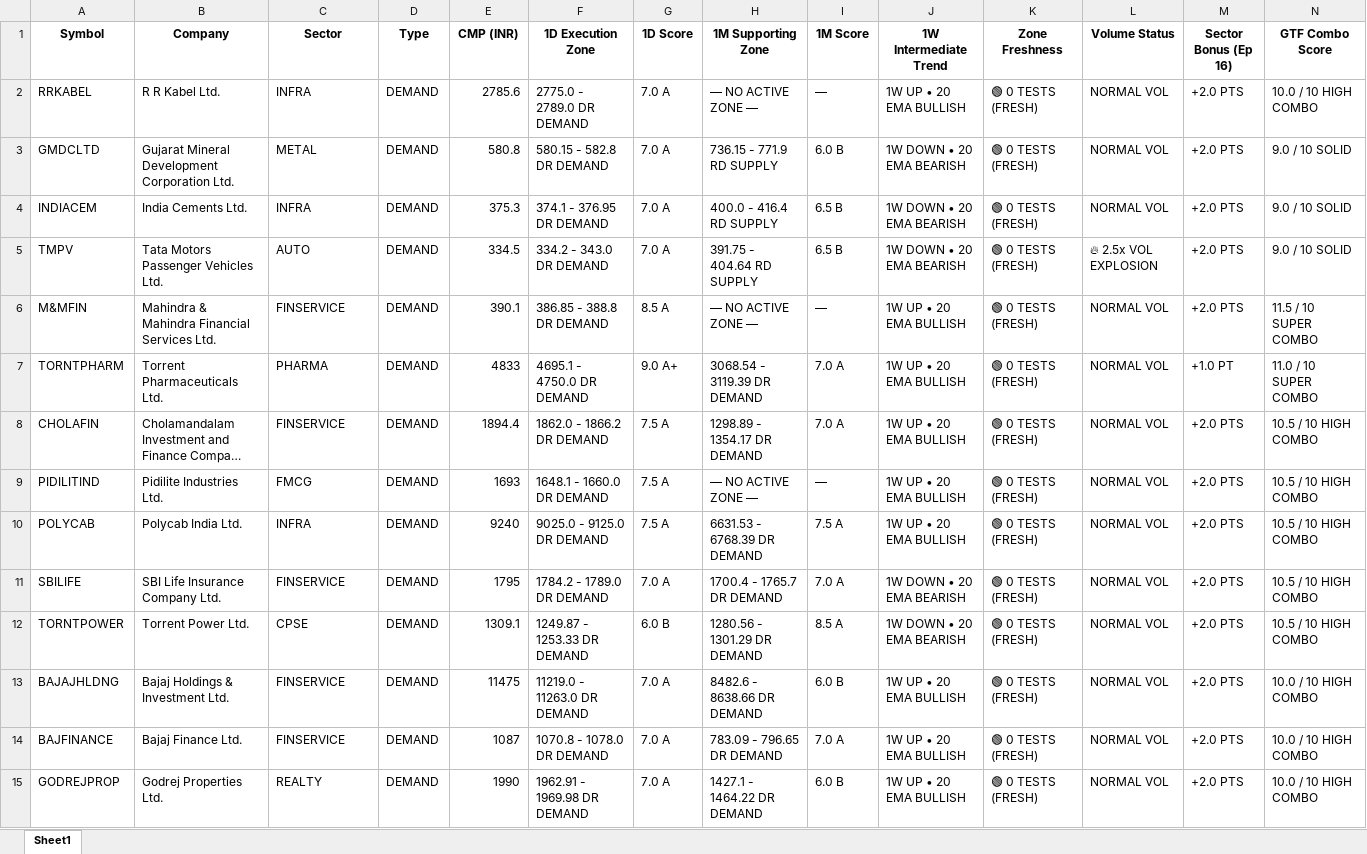
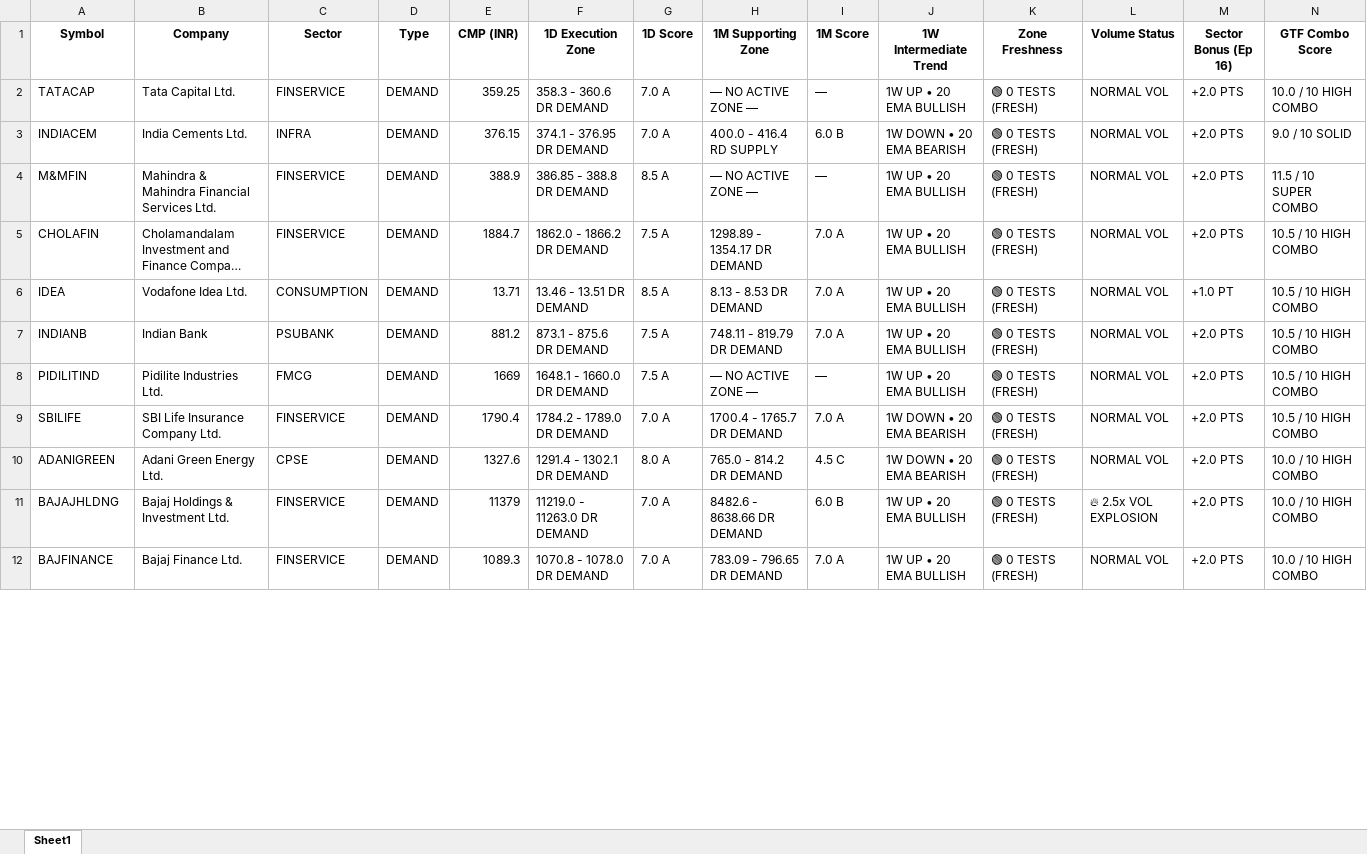
Before and after one commit to heartaltafhussain-lgtm/strict-pure-stocks, an Excel workbook: NIFTY500_GTF_Dashboard.xlsx, sheet Sheet1, drawn as a sheet; only a part is shown; long unchanged cells end in …; values as stored, in another font and other column widths than the file's, no borders; removed rows and columns are numbered as before the commit, all else as after; rows hold the shown columns only; the diff covers the shown part only; the diff names each change by its address in the sheet, - before the commit and + after, or states it on an @@ line.

```diff
--- a/NIFTY500_GTF_Dashboard.xlsx (sheet Sheet1)
+++ b/NIFTY500_GTF_Dashboard.xlsx (sheet Sheet1)
-A2 (Symbol): RRKABEL
+A2 (Symbol): TATACAP
-B2 (Company): R R Kabel Ltd.
+B2 (Company): Tata Capital Ltd.
-C2 (Sector): INFRA
+C2 (Sector): FINSERVICE
-E2 (CMP (INR)): 2785.6
+E2 (CMP (INR)): 359.25
-F2 (1D Execution Zone): 2775.0 - 2789.0 DR DEMAND
+F2 (1D Execution Zone): 358.3 - 360.6 DR DEMAND
-row 3: GMDCLTD | Gujarat Mineral Development Corporation Ltd. | METAL | DEMAND | 580.8 | 580.15 - 582.8 DR DEMAND | 7.0 A | 736.15 - 771.9 RD SUPPLY | 6.0 B | 1W DOWN • 20 EMA BEARISH | 🟢 0 TESTS (FRESH) | NORMAL VOL | +2.0 PTS | 9.0 / 10 SOLID
-E3 (CMP (INR)): 375.3
+E3 (CMP (INR)): 376.15
-I3 (1M Score): 6.5 B
+I3 (1M Score): 6.0 B
-row 5: TMPV | Tata Motors Passenger Vehicles Ltd. | AUTO | DEMAND | 334.5 | 334.2 - 343.0 DR DEMAND | 7.0 A | 391.75 - 404.64 RD SUPPLY | 6.5 B | 1W DOWN • 20 EMA BEARISH | 🟢 0 TESTS (FRESH) | 🔥 2.5x VOL EXPLOSION | +2.0 PTS | 9.0 / 10 SOLID
-E4 (CMP (INR)): 390.1
+E4 (CMP (INR)): 388.9
-row 7: TORNTPHARM | Torrent Pharmaceuticals Ltd. | PHARMA | DEMAND | 4833 | 4695.1 - 4750.0 DR DEMAND | 9.0 A+ | 3068.54 - 3119.39 DR DEMAND | 7.0 A | 1W UP • 20 EMA BULLISH | 🟢 0 TESTS (FRESH) | NORMAL VOL | +1.0 PT | 11.0 / 10 SUPER COMBO
-E5 (CMP (INR)): 1894.4
+E5 (CMP (INR)): 1884.7
+row 6: IDEA | Vodafone Idea Ltd. | CONSUMPTION | DEMAND | 13.71 | 13.46 - 13.51 DR DEMAND | 8.5 A | 8.13 - 8.53 DR DEMAND | 7.0 A | 1W UP • 20 EMA BULLISH | 🟢 0 TESTS (FRESH) | NORMAL VOL | +1.0 PT | 10.5 / 10 HIGH COMBO
+row 7: INDIANB | Indian Bank | PSUBANK | DEMAND | 881.2 | 873.1 - 875.6 DR DEMAND | 7.5 A | 748.11 - 819.79 DR DEMAND | 7.0 A | 1W UP • 20 EMA BULLISH | 🟢 0 TESTS (FRESH) | NORMAL VOL | +2.0 PTS | 10.5 / 10 HIGH COMBO
-E8 (CMP (INR)): 1693
+E8 (CMP (INR)): 1669
-row 10: POLYCAB | Polycab India Ltd. | INFRA | DEMAND | 9240 | 9025.0 - 9125.0 DR DEMAND | 7.5 A | 6631.53 - 6768.39 DR DEMAND | 7.5 A | 1W UP • 20 EMA BULLISH | 🟢 0 TESTS (FRESH) | NORMAL VOL | +2.0 PTS | 10.5 / 10 HIGH COMBO
-E9 (CMP (INR)): 1795
+E9 (CMP (INR)): 1790.4
-A10 (Symbol): TORNTPOWER
+A10 (Symbol): ADANIGREEN
-B10 (Company): Torrent Power Ltd.
+B10 (Company): Adani Green Energy Ltd.
-E10 (CMP (INR)): 1309.1
+E10 (CMP (INR)): 1327.6
-F10 (1D Execution Zone): 1249.87 - 1253.33 DR DEMAND
+F10 (1D Execution Zone): 1291.4 - 1302.1 DR DEMAND
-G10 (1D Score): 6.0 B
+G10 (1D Score): 8.0 A
-H10 (1M Supporting Zone): 1280.56 - 1301.29 DR DEMAND
+H10 (1M Supporting Zone): 765.0 - 814.2 DR DEMAND
-I10 (1M Score): 8.5 A
+I10 (1M Score): 4.5 C
-N10 (GTF Combo Score): 10.5 / 10 HIGH COMBO
+N10 (GTF Combo Score): 10.0 / 10 HIGH COMBO
-E11 (CMP (INR)): 11475
+E11 (CMP (INR)): 11379
-L11 (Volume Status): NORMAL VOL
+L11 (Volume Status): 🔥 2.5x VOL EXPLOSION
-E12 (CMP (INR)): 1087
+E12 (CMP (INR)): 1089.3
-row 15: GODREJPROP | Godrej Properties Ltd. | REALTY | DEMAND | 1990 | 1962.91 - 1969.98 DR DEMAND | 7.0 A | 1427.1 - 1464.22 DR DEMAND | 6.0 B | 1W UP • 20 EMA BULLISH | 🟢 0 TESTS (FRESH) | NORMAL VOL | +2.0 PTS | 10.0 / 10 HIGH COMBO
```
Also changed, not shown: 49 added rows, 36 removed rows and 306 edited cells elsewhere in this sheet, 2 other files.
